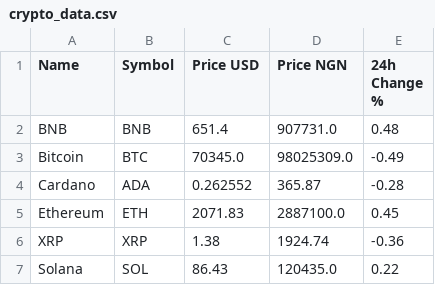
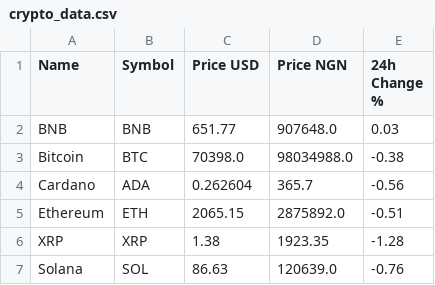
Before and after one commit to Favourolu/afriterminal, a CSV file: crypto_data.csv, drawn as a sheet.

```diff
--- a/crypto_data.csv
+++ b/crypto_data.csv
@@ -1,7 +1,7 @@
 Name,Symbol,Price USD,Price NGN,24h Change %
-BNB,BNB,651.4,907731.0,0.48
-Bitcoin,BTC,70345.0,98025309.0,-0.49
-Cardano,ADA,0.262552,365.87,-0.28
-Ethereum,ETH,2071.83,2887100.0,0.45
-XRP,XRP,1.38,1924.74,-0.36
-Solana,SOL,86.43,120435.0,0.22
+BNB,BNB,651.77,907648.0,0.03
+Bitcoin,BTC,70398.0,98034988.0,-0.38
+Cardano,ADA,0.262604,365.7,-0.56
+Ethereum,ETH,2065.15,2875892.0,-0.51
+XRP,XRP,1.38,1923.35,-1.28
+Solana,SOL,86.63,120639.0,-0.76
```
Also changed, not shown: commodities_data.csv.
